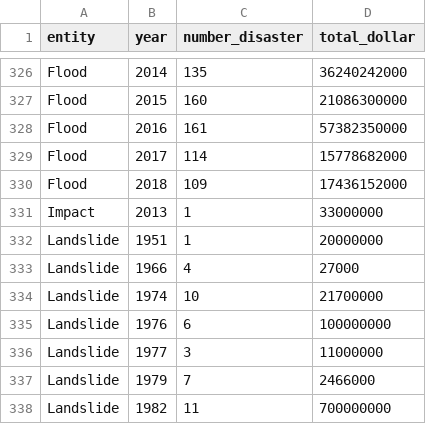
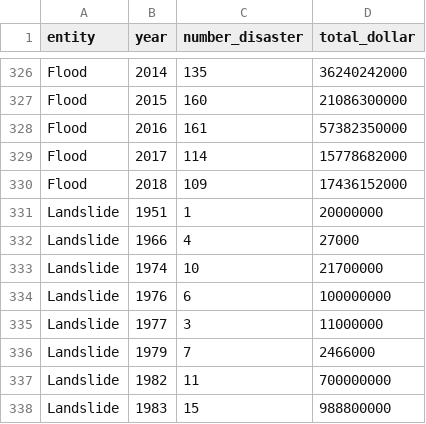
Before and after one commit to devvinry/DA_Zenius, a CSV file: Data analysis of climate change2.csv, drawn as a sheet; only a part is shown, gaps mark what is left out; the shorter side is filled out with more unchanged rows.

Commit message:
Update Data analysis of climate change2.csv

```diff
--- a/Data analysis of climate change2.csv
+++ b/Data analysis of climate change2.csv
@@ -330,3 +330,2 @@ Flood,2017,114,15778682000
 Flood,2018,109,17436152000
-Impact,2013,1,33000000
 Landslide,1951,1,20000000
```
